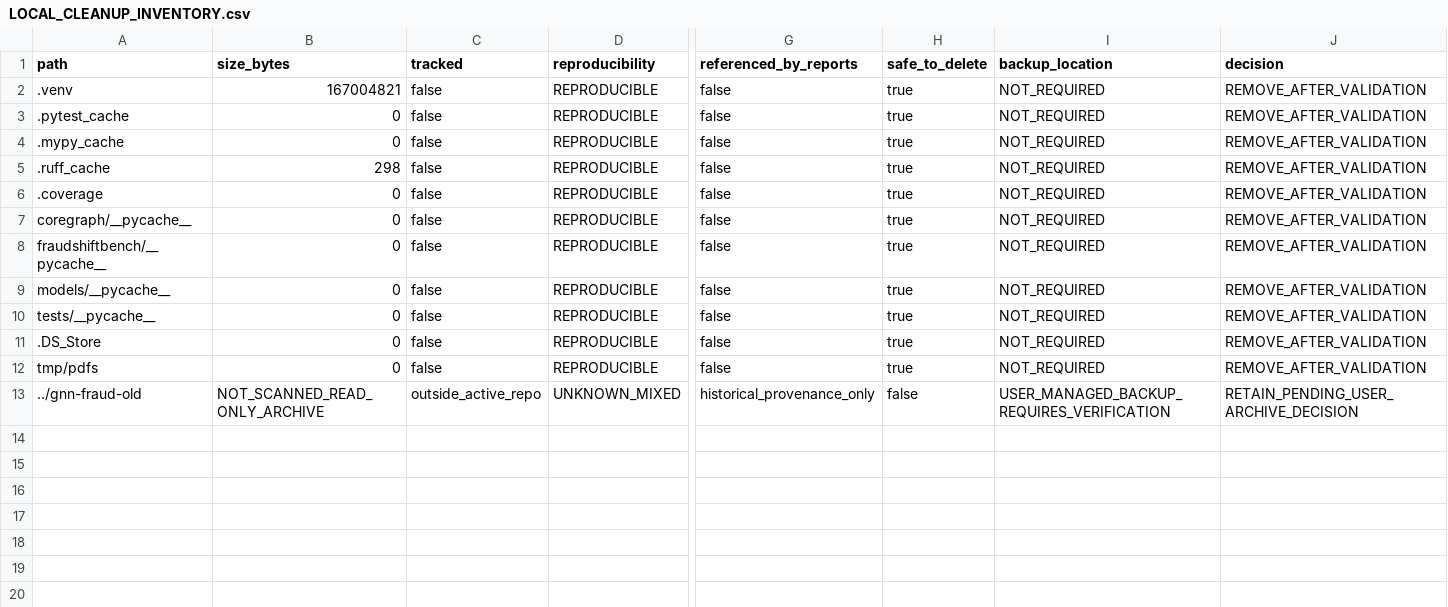
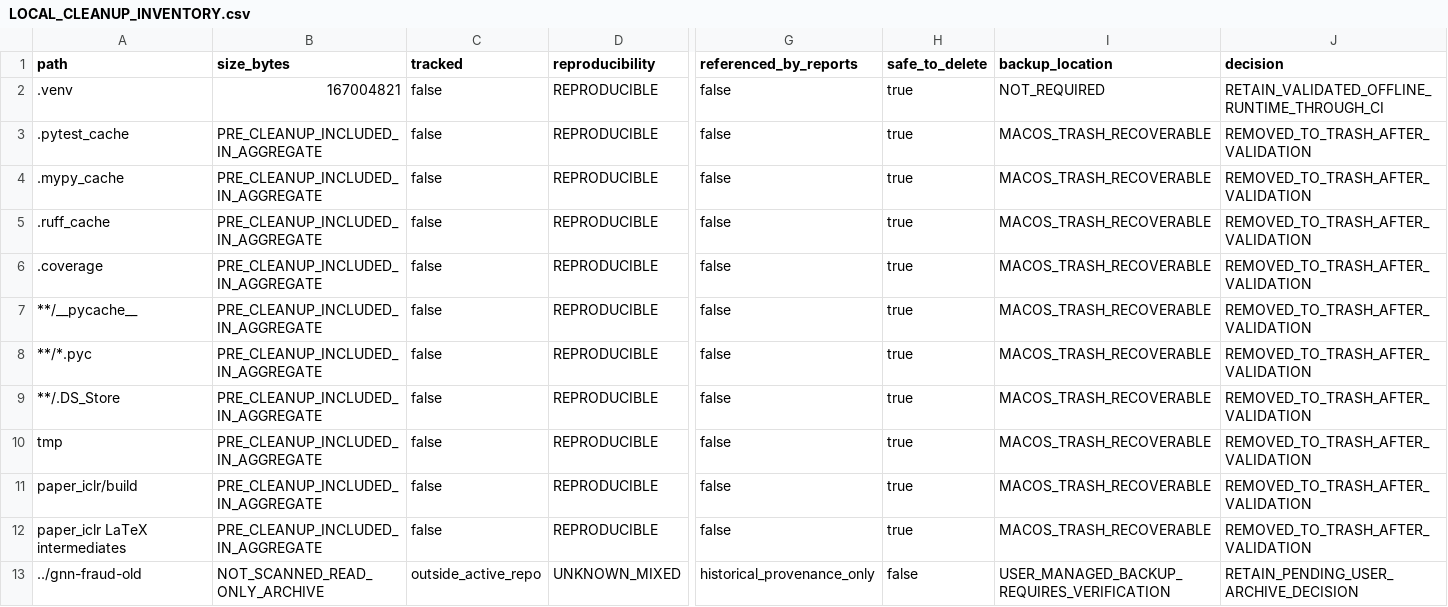
Before and after one commit to Saket-Maganti/gnn-fraud, a CSV file: results/coregraph_build/LOCAL_CLEANUP_INVENTORY.csv, drawn as a sheet; only a part is shown, gaps mark what is left out; the diff names each change by its address in the sheet, - before the commit and + after, or states it on an @@ line.

```diff
--- a/results/coregraph_build/LOCAL_CLEANUP_INVENTORY.csv
+++ b/results/coregraph_build/LOCAL_CLEANUP_INVENTORY.csv
-J2 (decision): REMOVE_AFTER_VALIDATION
+J2 (decision): RETAIN_VALIDATED_OFFLINE_RUNTIME_THROUGH_CI
-B3:B4 (size_bytes): 0
+B3:B4 (size_bytes): PRE_CLEANUP_INCLUDED_IN_AGGREGATE
-I3:I12 (backup_location): NOT_REQUIRED
+I3:I12 (backup_location): MACOS_TRASH_RECOVERABLE
-J3:J12 (decision): REMOVE_AFTER_VALIDATION
+J3:J12 (decision): REMOVED_TO_TRASH_AFTER_VALIDATION
-B5 (size_bytes): 298
+B5 (size_bytes): PRE_CLEANUP_INCLUDED_IN_AGGREGATE
-B6:B12 (size_bytes): 0
+B6:B12 (size_bytes): PRE_CLEANUP_INCLUDED_IN_AGGREGATE
-A7 (path): coregraph/__pycache__
+A7 (path): **/__pycache__
-A8 (path): fraudshiftbench/__pycache__
+A8 (path): **/*.pyc
-A9 (path): models/__pycache__
+A9 (path): **/.DS_Store
-A10 (path): tests/__pycache__
+A10 (path): tmp
-A11 (path): .DS_Store
+A11 (path): paper_iclr/build
-A12 (path): tmp/pdfs
+A12 (path): paper_iclr LaTeX intermediates
```
Also changed, not shown: release/level4/MANIFEST.csv, release/level4_source_snapshot/SNAPSHOT_MANIFEST.csv, 25 other files.
